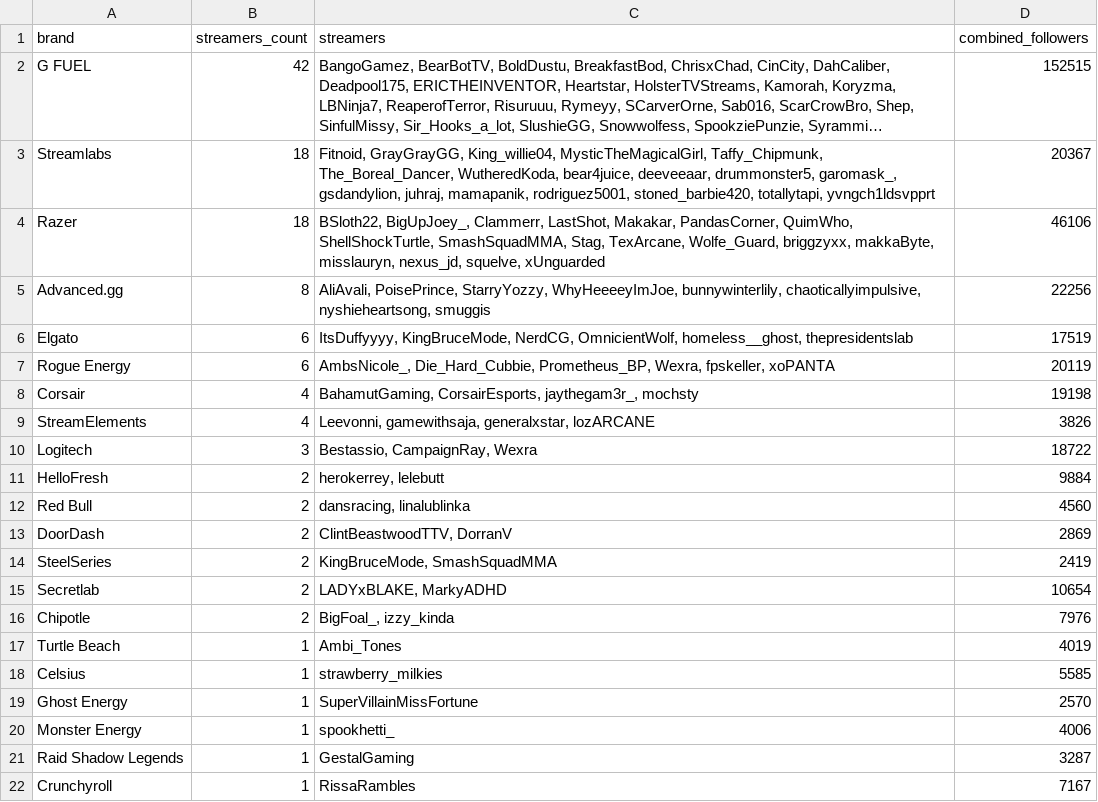
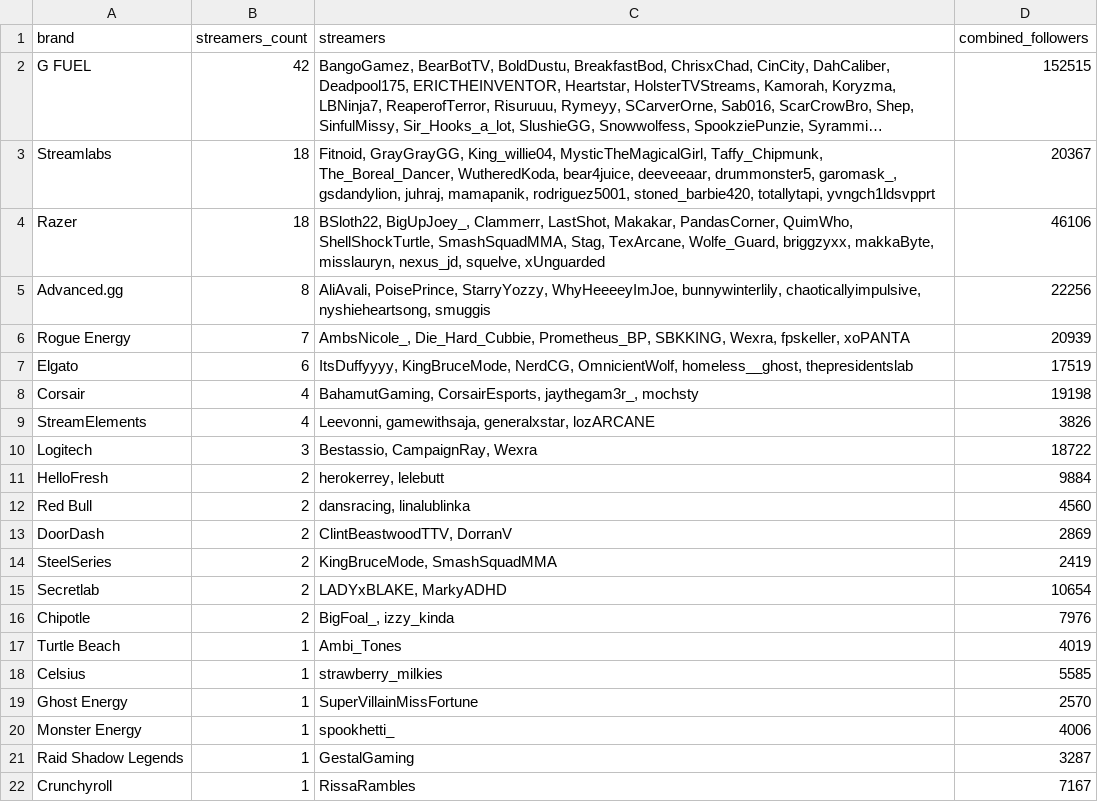
Before and after one commit to Evelynval-w/fracton-scanner, a CSV file: data/brands.csv, drawn as a sheet; long unchanged cells end in ….

```diff
--- a/data/brands.csv
+++ b/data/brands.csv
@@ -5,4 +5,4 @@ Razer,18,"BSloth22, BigUpJoey_, Clammerr, LastShot, Makakar, PandasCorner, QuimW
 Advanced.gg,8,"AliAvali, PoisePrince, StarryYozzy, WhyHeeeeyImJoe, bunnywinterlily, chaoticallyimpulsive, nyshieheartsong, smuggis",22256
+Rogue Energy,7,"AmbsNicole_, Die_Hard_Cubbie, Prometheus_BP, SBKKING, Wexra, fpskeller, xoPANTA",20939
 Elgato,6,"ItsDuffyyyy, KingBruceMode, NerdCG, OmnicientWolf, homeless__ghost, thepresidentslab",17519
-Rogue Energy,6,"AmbsNicole_, Die_Hard_Cubbie, Prometheus_BP, Wexra, fpskeller, xoPANTA",20119
 Corsair,4,"BahamutGaming, CorsairEsports, jaythegam3r_, mochsty",19198
```
Also changed, not shown: 9 other files.
